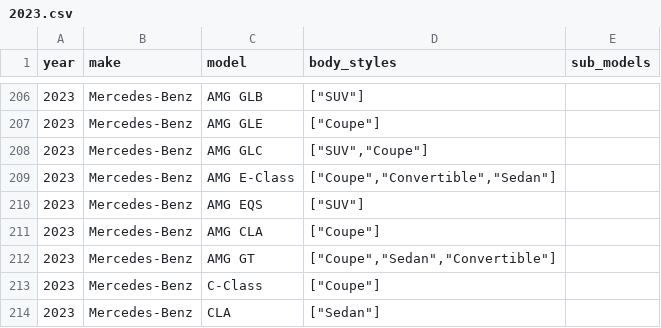
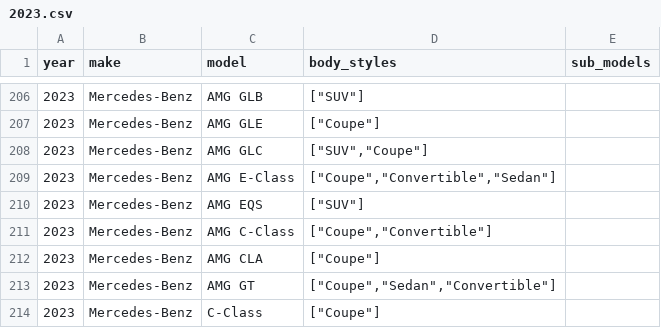
Before and after one commit to romangrinev/us-car-models-data, a CSV file: 2023.csv, drawn as a sheet; only a part is shown, gaps mark what is left out; the shorter side is filled out with more unchanged rows.

```diff
--- a/2023.csv
+++ b/2023.csv
@@ -210,2 +210,3 @@ year,make,model,body_styles,sub_models
 2023,Mercedes-Benz,AMG EQS,"[""SUV""]"
+2023,Mercedes-Benz,AMG C-Class,"[""Coupe"",""Convertible""]"
 2023,Mercedes-Benz,AMG CLA,"[""Coupe""]"
```
Also changed, not shown: 2021.csv.
